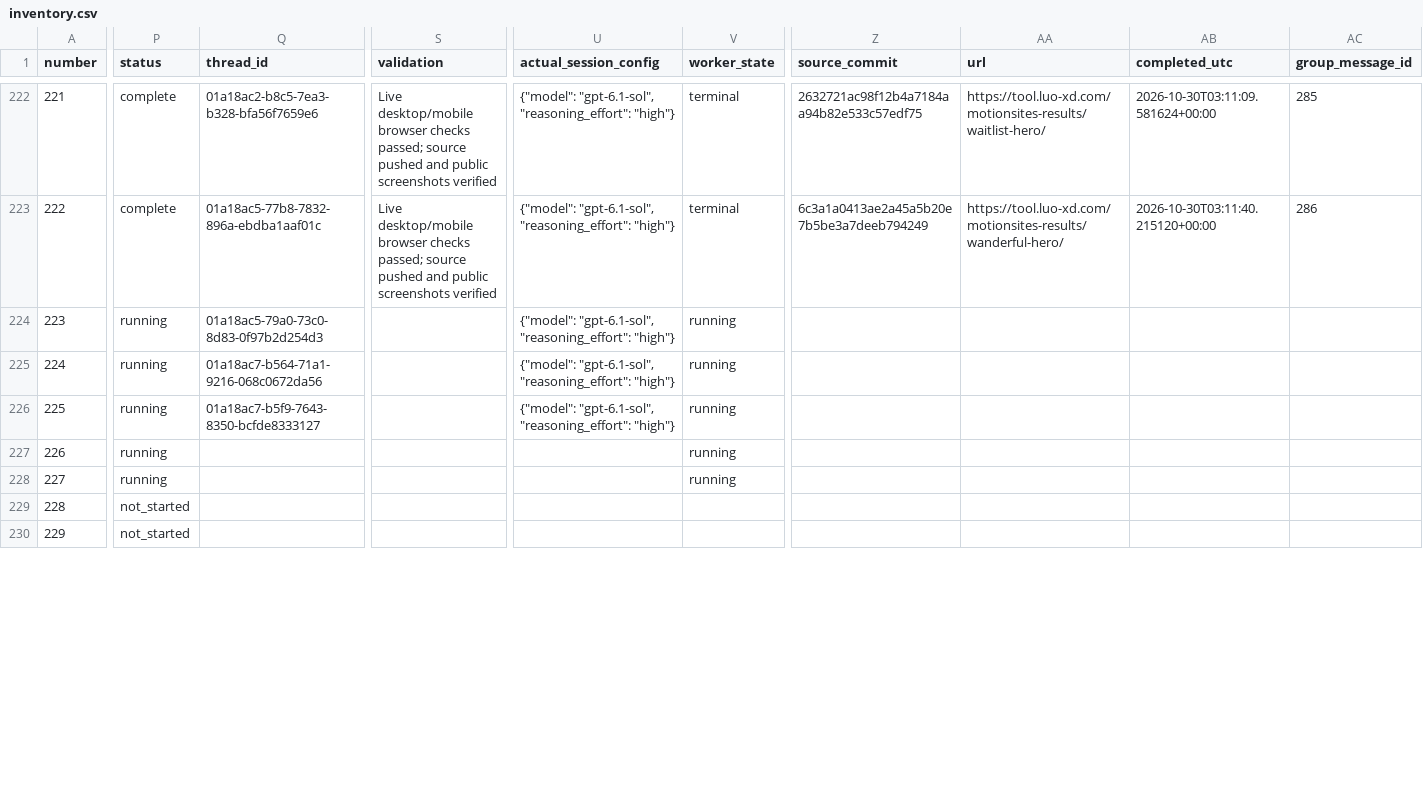
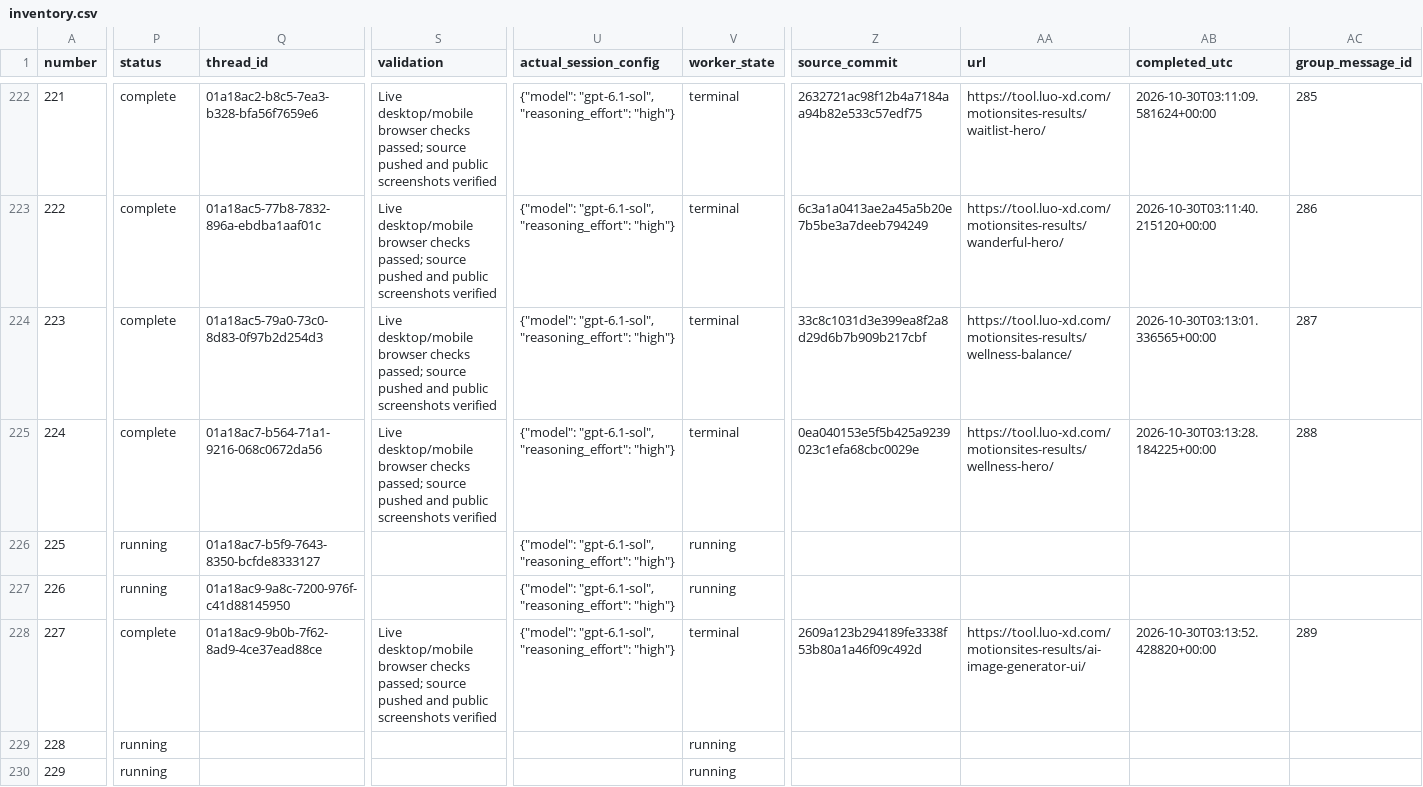
Before and after one commit to radish40/MotionSites, a CSV file: docs/gpt-6.1-sol-high/inventory.csv, drawn as a sheet; only a part is shown, gaps mark what is left out; the diff covers the shown part only; the diff names each change by its address in the sheet, - before the commit and + after, or states it on an @@ line.

```diff
--- a/docs/gpt-6.1-sol-high/inventory.csv
+++ b/docs/gpt-6.1-sol-high/inventory.csv
-P224:P225 (status): running
+P224:P225 (status): complete
-S224:S225 (validation): (empty)
+S224:S225 (validation): Live desktop/mobile browser checks passed; source pushed and public screenshots verified
-V224:V225 (worker_state): running
+V224:V225 (worker_state): terminal
-Z224 (source_commit): (empty)
+Z224 (source_commit): 33c8c1031d3e399ea8f2a8d29d6b7b909b217cbf
-AA224 (url): (empty)
+AA224 (url): https://tool.luo-xd.com/motionsites-results/wellness-balance/
-AB224 (completed_utc): (empty)
+AB224 (completed_utc): 2026-10-30T03:13:01.336565+00:00
-AC224 (group_message_id): (empty)
+AC224 (group_message_id): 287
-Z225 (source_commit): (empty)
+Z225 (source_commit): 0ea040153e5f5b425a9239023c1efa68cbc0029e
-AA225 (url): (empty)
+AA225 (url): https://tool.luo-xd.com/motionsites-results/wellness-hero/
-AB225 (completed_utc): (empty)
+AB225 (completed_utc): 2026-10-30T03:13:28.184225+00:00
-AC225 (group_message_id): (empty)
+AC225 (group_message_id): 288
-Q227 (thread_id): (empty)
+Q227 (thread_id): 01a18ac9-9a8c-7200-976f-c41d88145950
-U227:U228 (actual_session_config): (empty)
+U227:U228 (actual_session_config): {"model": "gpt-6.1-sol", "reasoning_effort": "high"}
-P228 (status): running
+P228 (status): complete
-Q228 (thread_id): (empty)
+Q228 (thread_id): 01a18ac9-9b0b-7f62-8ad9-4ce37ead88ce
-S228 (validation): (empty)
+S228 (validation): Live desktop/mobile browser checks passed; source pushed and public screenshots verified
-V228 (worker_state): running
+V228 (worker_state): terminal
-Z228 (source_commit): (empty)
+Z228 (source_commit): 2609a123b294189fe3338f53b80a1a46f09c492d
-AA228 (url): (empty)
+AA228 (url): https://tool.luo-xd.com/motionsites-results/ai-image-generator-ui/
-AB228 (completed_utc): (empty)
+AB228 (completed_utc): 2026-10-30T03:13:52.428820+00:00
-AC228 (group_message_id): (empty)
+AC228 (group_message_id): 289
-P229:P230 (status): not_started
+P229:P230 (status): running
-V229:V230 (worker_state): (empty)
+V229:V230 (worker_state): running
```
Also changed, not shown: 14 edited cells elsewhere in this file, 4 other files.
